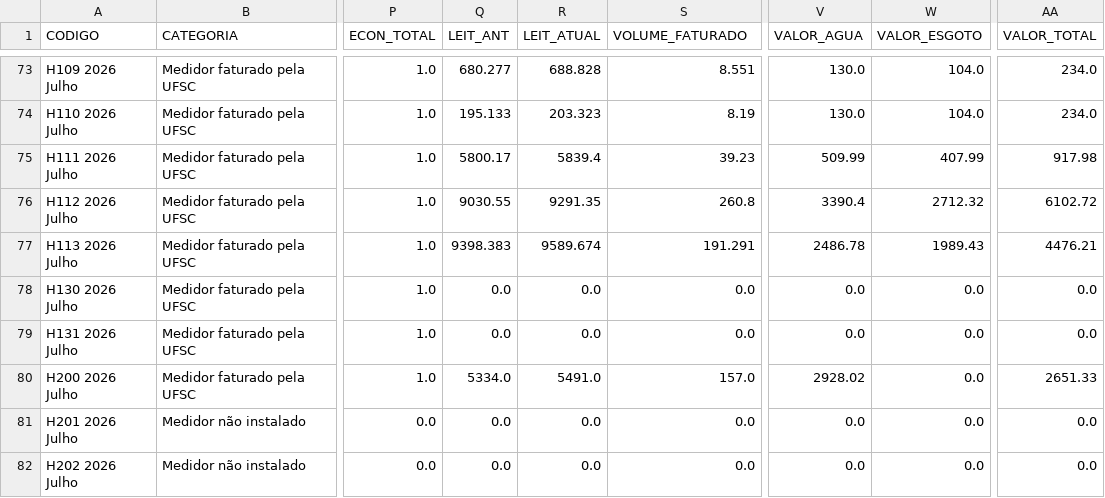
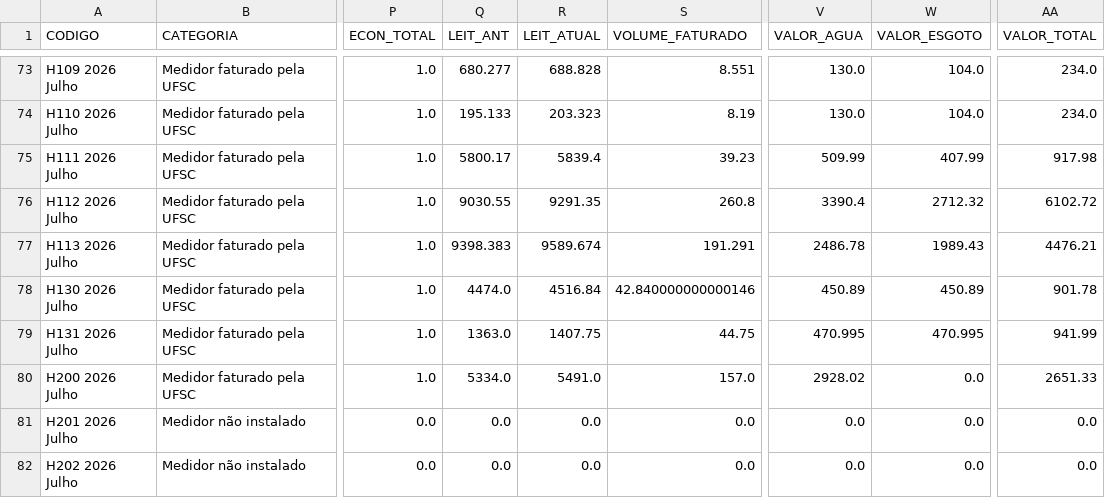
Before and after one commit to gestaodasaguasufsc/projeto_dashboard_gestao_das_aguas, a CSV file: Dados/Origem/CSVs/2026_07.csv, drawn as a sheet; only a part is shown, gaps mark what is left out; the diff names each change by its address in the sheet, - before the commit and + after, or states it on an @@ line.

```diff
--- a/Dados/Origem/CSVs/2026_07.csv
+++ b/Dados/Origem/CSVs/2026_07.csv
-Q78 (LEIT_ANT): 0.0
+Q78 (LEIT_ANT): 4474.0
-R78 (LEIT_ATUAL): 0.0
+R78 (LEIT_ATUAL): 4516.84
-S78 (VOLUME_FATURADO): 0.0
+S78 (VOLUME_FATURADO): 42.840000000000146
-V78 (VALOR_AGUA): 0.0
+V78 (VALOR_AGUA): 450.89
-W78 (VALOR_ESGOTO): 0.0
+W78 (VALOR_ESGOTO): 450.89
-AA78 (VALOR_TOTAL): 0.0
+AA78 (VALOR_TOTAL): 901.78
-Q79 (LEIT_ANT): 0.0
+Q79 (LEIT_ANT): 1363.0
-R79 (LEIT_ATUAL): 0.0
+R79 (LEIT_ATUAL): 1407.75
-S79 (VOLUME_FATURADO): 0.0
+S79 (VOLUME_FATURADO): 44.75
-V79 (VALOR_AGUA): 0.0
+V79 (VALOR_AGUA): 470.995
-W79 (VALOR_ESGOTO): 0.0
+W79 (VALOR_ESGOTO): 470.995
-AA79 (VALOR_TOTAL): 0.0
+AA79 (VALOR_TOTAL): 941.99
```
Also changed, not shown: Dados/Origem/CSVs/2026_06.csv, 13 other files.
